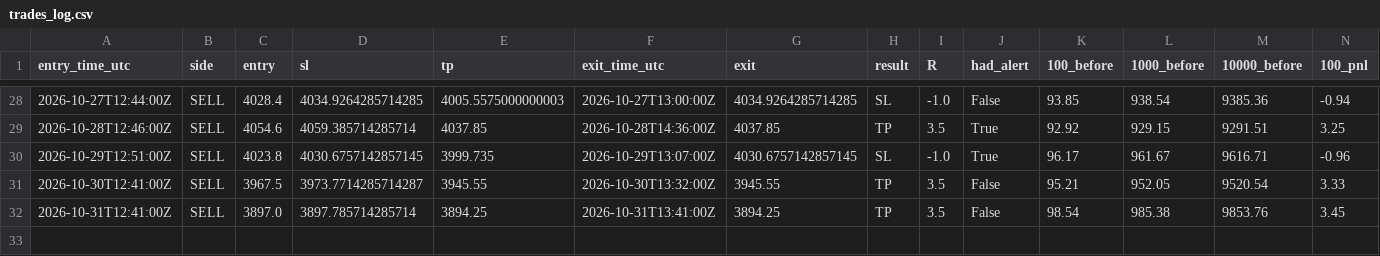
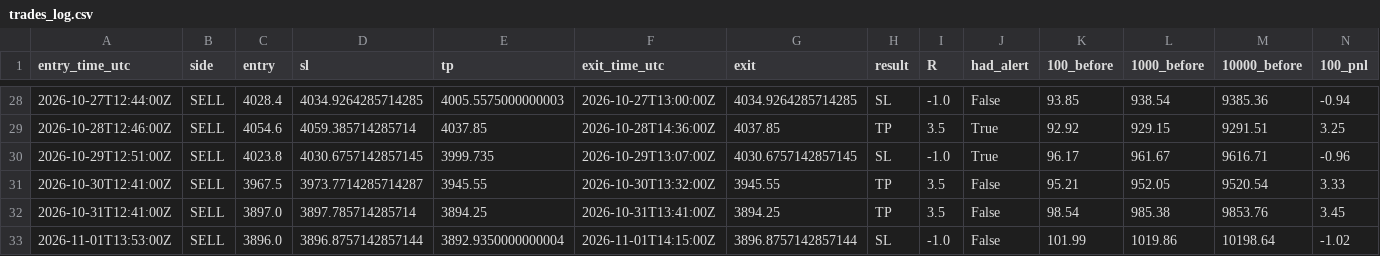
Before and after one commit to VybeEdge/paxg-orb-monitor, a CSV file: trades_log.csv, drawn as a sheet; only a part is shown, gaps mark what is left out; rows hold the shown columns only; the diff names each change by its address in the sheet, - before the commit and + after, or states it on an @@ line.

```diff
--- a/trades_log.csv
+++ b/trades_log.csv
+row 33: 2026-11-01T13:53:00Z | SELL | 3896.0 | 3896.8757142857144 | 3892.9350000000004 | 2026-11-01T14:15:00Z | 3896.8757142857144 | SL | -1.0 | False | 101.99 | 1019.86 | 10198.64 | -1.02
```
Also changed, not shown: 4 other files.
